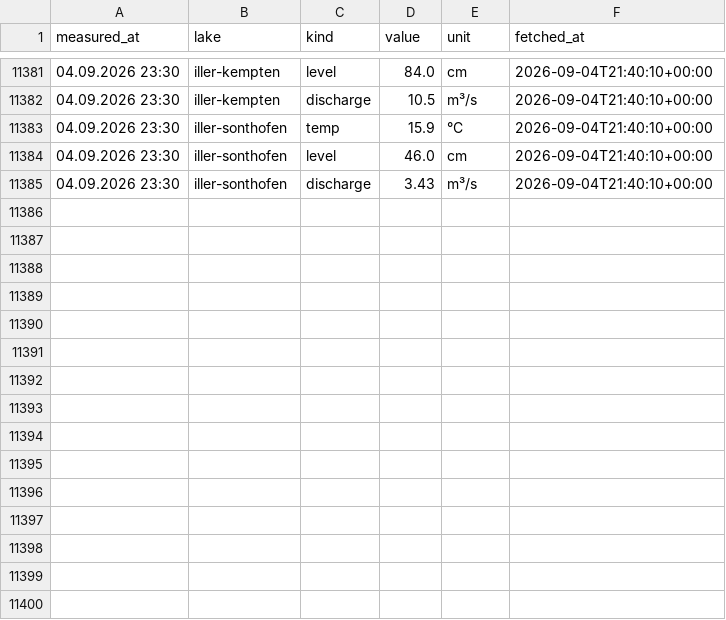
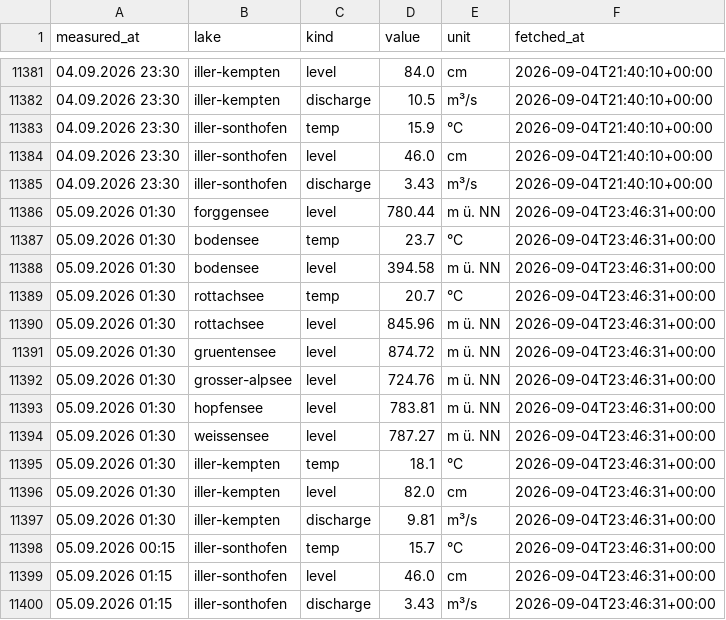
Before and after one commit to nicolaslekai/allgau, a CSV file: data/timeseries/lakes.csv, drawn as a sheet; only a part is shown, gaps mark what is left out.

Commit message:
data: GKD lake snapshot 2026-09-04 23:46 UTC

```diff
--- a/data/timeseries/lakes.csv
+++ b/data/timeseries/lakes.csv
@@ -11385 +11385,16 @@ measured_at,lake,kind,value,unit,fetched_at
 04.09.2026 23:30,iller-sonthofen,discharge,3.43,m³/s,2026-09-04T21:40:10+00:00
+05.09.2026 01:30,forggensee,level,780.44,m ü. NN,2026-09-04T23:46:31+00:00
+05.09.2026 01:30,bodensee,temp,23.7,°C,2026-09-04T23:46:31+00:00
+05.09.2026 01:30,bodensee,level,394.58,m ü. NN,2026-09-04T23:46:31+00:00
+05.09.2026 01:30,rottachsee,temp,20.7,°C,2026-09-04T23:46:31+00:00
+05.09.2026 01:30,rottachsee,level,845.96,m ü. NN,2026-09-04T23:46:31+00:00
+05.09.2026 01:30,gruentensee,level,874.72,m ü. NN,2026-09-04T23:46:31+00:00
+05.09.2026 01:30,grosser-alpsee,level,724.76,m ü. NN,2026-09-04T23:46:31+00:00
+05.09.2026 01:30,hopfensee,level,783.81,m ü. NN,2026-09-04T23:46:31+00:00
+05.09.2026 01:30,weissensee,level,787.27,m ü. NN,2026-09-04T23:46:31+00:00
+05.09.2026 01:30,iller-kempten,temp,18.1,°C,2026-09-04T23:46:31+00:00
+05.09.2026 01:30,iller-kempten,level,82.0,cm,2026-09-04T23:46:31+00:00
+05.09.2026 01:30,iller-kempten,discharge,9.81,m³/s,2026-09-04T23:46:31+00:00
+05.09.2026 00:15,iller-sonthofen,temp,15.7,°C,2026-09-04T23:46:31+00:00
+05.09.2026 01:15,iller-sonthofen,level,46.0,cm,2026-09-04T23:46:31+00:00
+05.09.2026 01:15,iller-sonthofen,discharge,3.43,m³/s,2026-09-04T23:46:31+00:00
```
Also changed, not shown: 1 other file.
